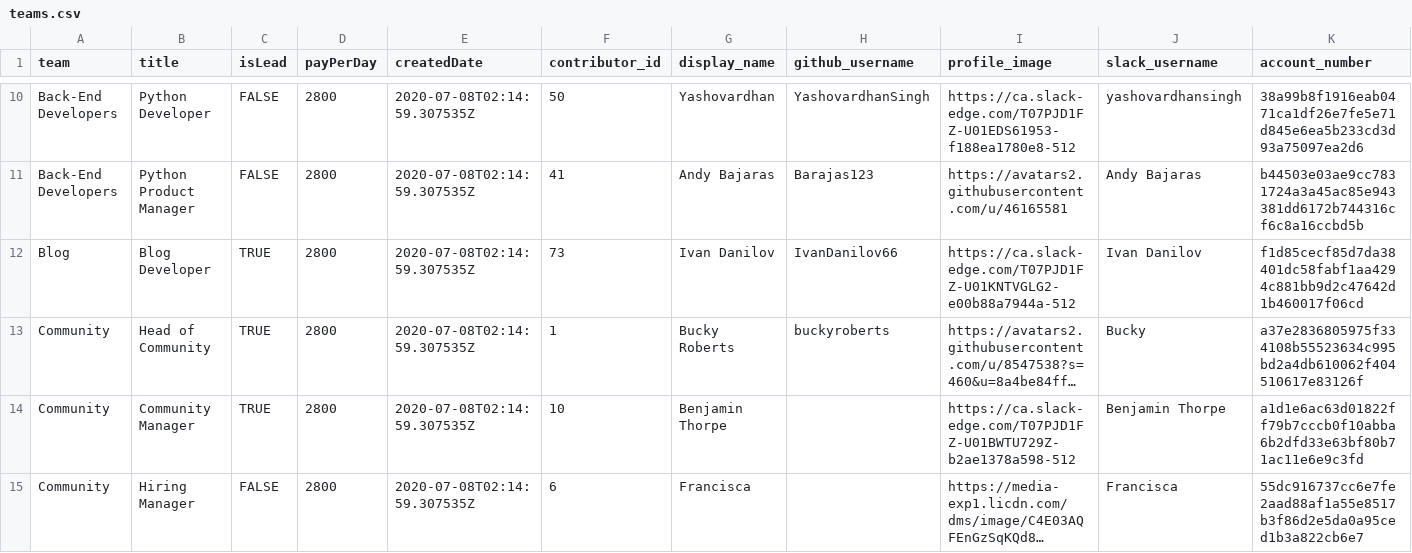
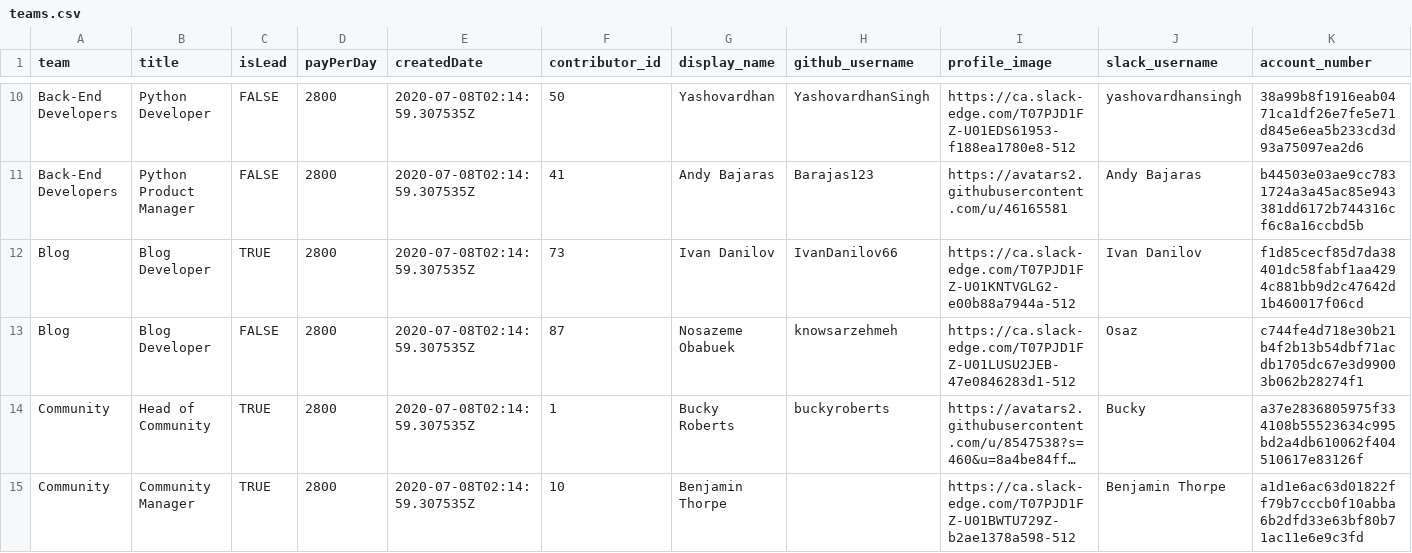
Before and after one commit to Keysign-Wallet/tnb-supply, a CSV file: data_files/teams.csv, drawn as a sheet; only a part is shown, gaps mark what is left out; the shorter side is filled out with more unchanged rows; long unchanged cells end in …; the diff covers the shown part only; the diff names each change by its address in the sheet, - before the commit and + after, or states it on an @@ line.

Commit message:
exception handling in getting data from csvs

```diff
--- a/data_files/teams.csv
+++ b/data_files/teams.csv
+row 13: Blog | Blog Developer | FALSE | 2800 | 2020-07-08T02:14:59.307535Z | 87 | Nosazeme Obabuek | knowsarzehmeh | https://ca.slack-edge.com/T07PJD1FZ-U01LUSU2JEB-47e0846283d1-512 | Osaz | c744fe4d718e30b21b4f2b13b54dbf71acdb1705dc67e3d99003b062b28274f1
```
Also changed, not shown: 2 added rows elsewhere in this file, data_files/contributors.csv, 1 other file.
